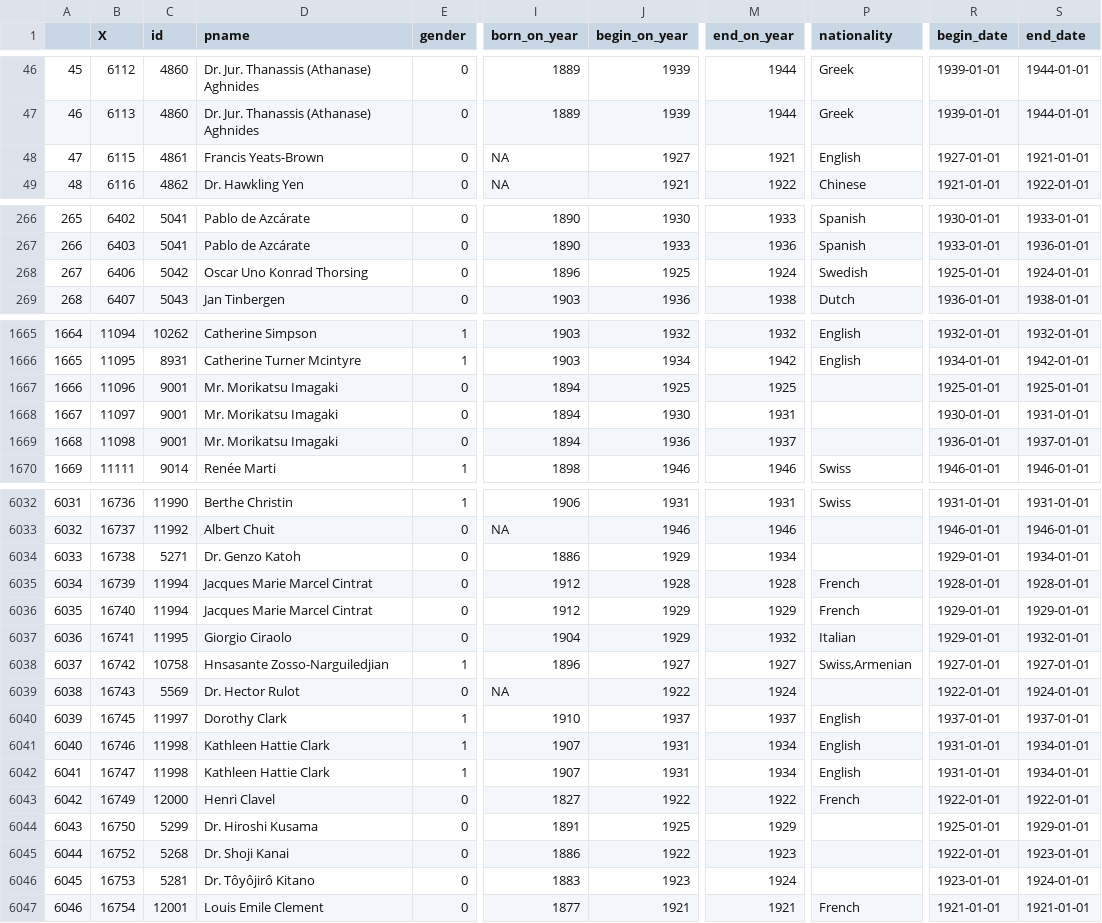
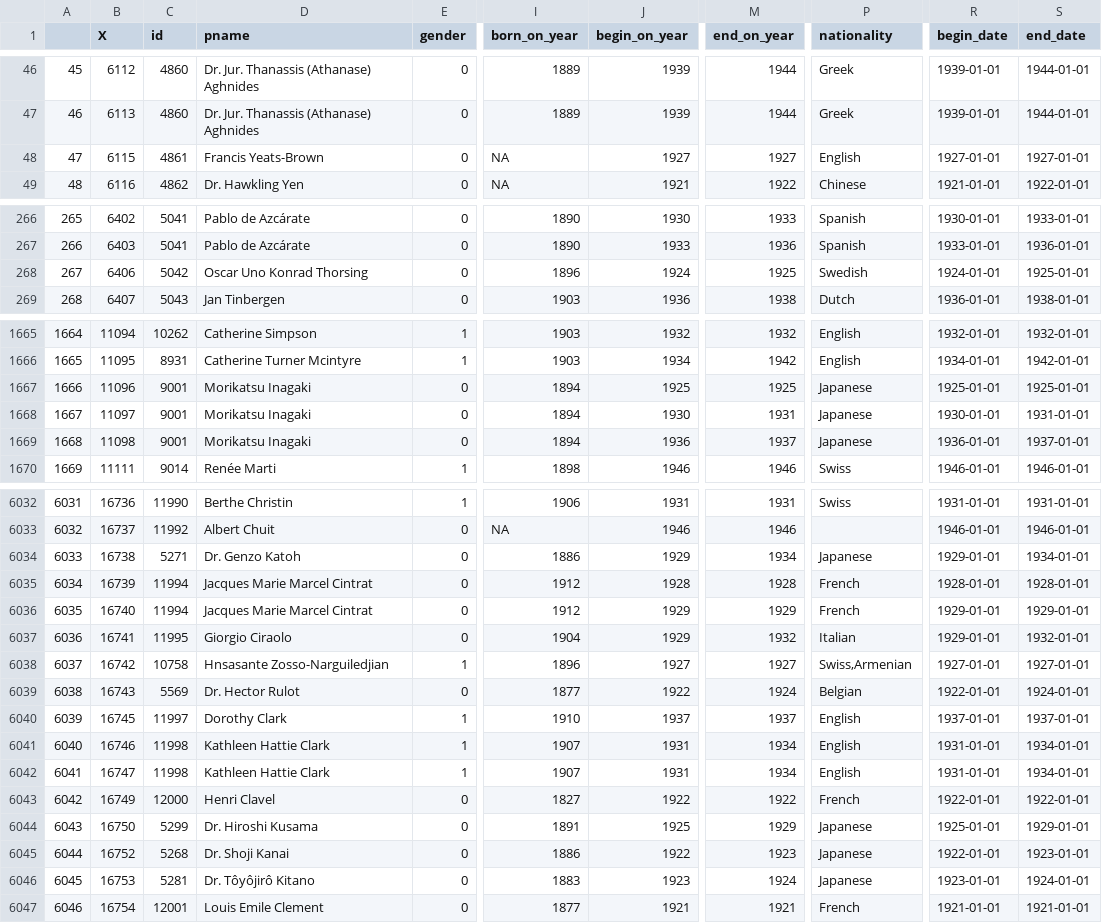
Before and after one commit to digitaltxtlab/LONSEA_DB, a CSV file: spring18/proportion_of_scandis/contract_length_w_begin_year.csv, drawn as a sheet; only a part is shown, gaps mark what is left out; the diff covers the shown part only; the diff names each change by its address in the sheet, - before the commit and + after, or states it on an @@ line.

```diff
--- a/spring18/proportion_of_scandis/contract_length_w_begin_year.csv
+++ b/spring18/proportion_of_scandis/contract_length_w_begin_year.csv
-M48 (end_on_year): 1921
+M48 (end_on_year): 1927
-S48 (end_date): 1921-01-01
+S48 (end_date): 1927-01-01
-J268 (begin_on_year): 1925
+J268 (begin_on_year): 1924
-M268 (end_on_year): 1924
+M268 (end_on_year): 1925
-R268 (begin_date): 1925-01-01
+R268 (begin_date): 1924-01-01
-S268 (end_date): 1924-01-01
+S268 (end_date): 1925-01-01
-D1667:D1669 (pname): Mr. Morikatsu Imagaki
+D1667:D1669 (pname): Morikatsu Inagaki
-P1667:P1669 (nationality): (empty)
+P1667:P1669 (nationality): Japanese
-P6034 (nationality): (empty)
+P6034 (nationality): Japanese
-I6039 (born_on_year): NA
+I6039 (born_on_year): 1877
-P6039 (nationality): (empty)
+P6039 (nationality): Belgian
-P6044:P6046 (nationality): (empty)
+P6044:P6046 (nationality): Japanese
```
Also changed, not shown: 16 edited cells elsewhere in this file, 6 other files.
